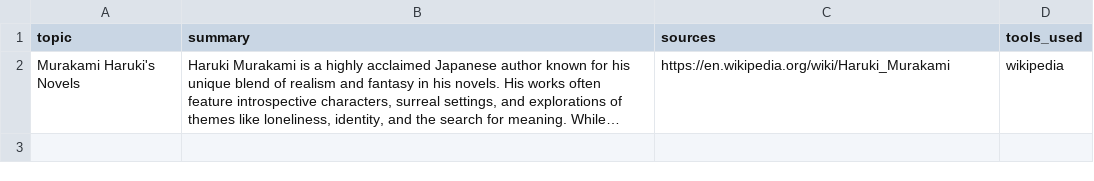
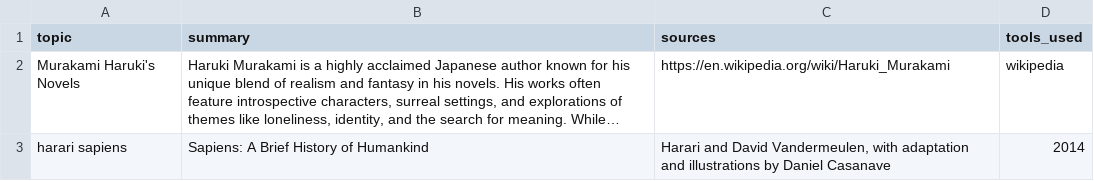
Before and after one commit to shuflovic/AI-bookshelf, a CSV file: data.csv, drawn as a sheet; long unchanged cells end in …; the diff names each change by its address in the sheet, - before the commit and + after, or states it on an @@ line.

```diff
--- a/data.csv
+++ b/data.csv
+row 3: harari sapiens | Sapiens: A Brief History of Humankind | Harari and David Vandermeulen, with adaptation and illustrations by Daniel Casanave | 2014
```
